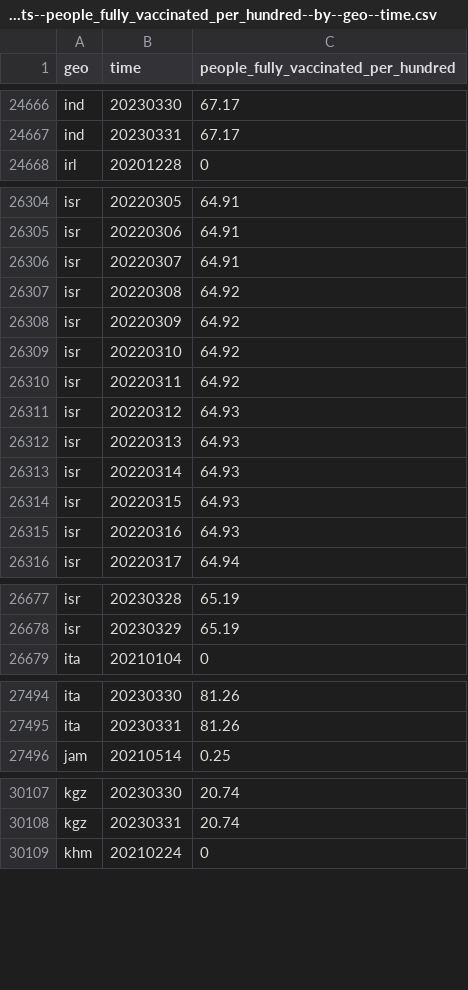
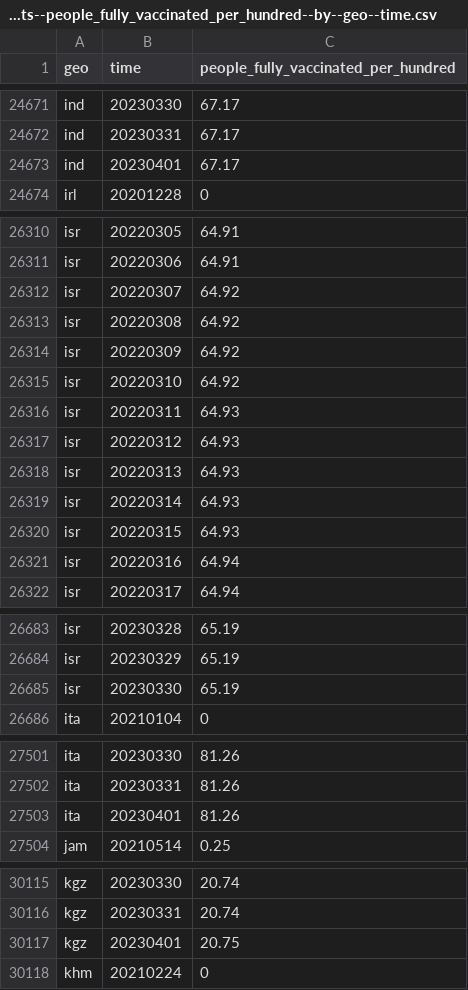
Before and after one commit to open-numbers/ddf--open_numbers--owid_covid_19, a CSV file: ddf--datapoints--people_fully_vaccinated_per_hundred--by--geo--time.csv, drawn as a sheet; only a part is shown, gaps mark what is left out; the diff covers the shown part only.

```diff
--- a/ddf--datapoints--people_fully_vaccinated_per_hundred--by--geo--time.csv
+++ b/ddf--datapoints--people_fully_vaccinated_per_hundred--by--geo--time.csv
@@ -24667,2 +24672,3 @@ ind,20230330,67.17
 ind,20230331,67.17
+ind,20230401,67.17
 irl,20201228,0
@@ -26305,3 +26311,3 @@ isr,20220305,64.91
 isr,20220306,64.91
-isr,20220307,64.91
+isr,20220307,64.92
 isr,20220308,64.92
@@ -26309,3 +26315,3 @@ isr,20220309,64.92
 isr,20220310,64.92
-isr,20220311,64.92
+isr,20220311,64.93
 isr,20220312,64.93
@@ -26314,3 +26320,3 @@ isr,20220314,64.93
 isr,20220315,64.93
-isr,20220316,64.93
+isr,20220316,64.94
 isr,20220317,64.94
@@ -26678,2 +26684,3 @@ isr,20230328,65.19
 isr,20230329,65.19
+isr,20230330,65.19
 ita,20210104,0
@@ -27495,2 +27502,3 @@ ita,20230330,81.26
 ita,20230331,81.26
+ita,20230401,81.26
 jam,20210514,0.25
@@ -30108,2 +30116,3 @@ kgz,20230330,20.74
 kgz,20230331,20.74
+kgz,20230401,20.75
 khm,20210224,0
```
Also changed, not shown: 8 added rows and 29 edited cells elsewhere in this file, ddf--datapoints--total_boosters_per_hundred_smoothed--by--geo--time.csv, ddf--datapoints--weekly_hosp_admissions_per_million_smoothed--by--geo--time.csv, 51 other files.
